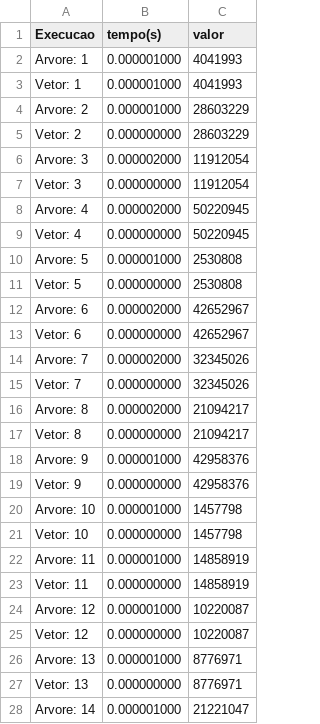
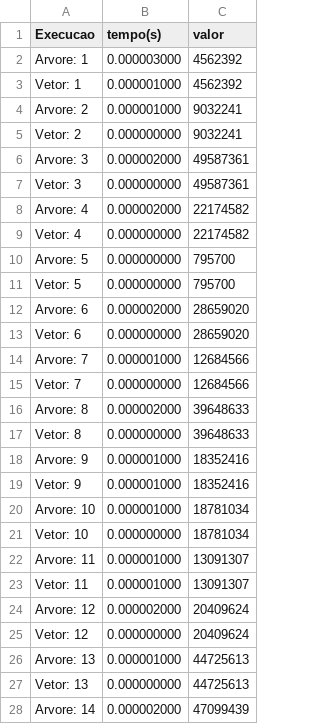
Before and after one commit to MichaelWPV0301/Projetos_Atividades_Faculdade, a CSV file: AED2/Trabalho2/dados_3.csv, drawn as a sheet; only a part is shown; the diff covers the shown part only.

```diff
--- a/AED2/Trabalho2/dados_3.csv
+++ b/AED2/Trabalho2/dados_3.csv
@@ -1,28 +1,28 @@
 Execucao, tempo(s), valor
-Arvore:       1,         0.000001000,         4041993
-Vetor:          1,         0.000001000,         4041993
-Arvore:       2,         0.000001000,         28603229
-Vetor:          2,         0.000000000,         28603229
-Arvore:       3,         0.000002000,         11912054
-Vetor:          3,         0.000000000,         11912054
-Arvore:       4,         0.000002000,         50220945
-Vetor:          4,         0.000000000,         50220945
-Arvore:       5,         0.000001000,         2530808
-Vetor:          5,         0.000000000,         2530808
-Arvore:       6,         0.000002000,         42652967
-Vetor:          6,         0.000000000,         42652967
-Arvore:       7,         0.000002000,         32345026
-Vetor:          7,         0.000000000,         32345026
-Arvore:       8,         0.000002000,         21094217
-Vetor:          8,         0.000000000,         21094217
-Arvore:       9,         0.000001000,         42958376
-Vetor:          9,         0.000000000,         42958376
-Arvore:       10,         0.000001000,         1457798
-Vetor:          10,         0.000000000,         1457798
-Arvore:       11,         0.000001000,         14858919
-Vetor:          11,         0.000000000,         14858919
-Arvore:       12,         0.000001000,         10220087
-Vetor:          12,         0.000000000,         10220087
-Arvore:       13,         0.000001000,         8776971
-Vetor:          13,         0.000000000,         8776971
-Arvore:       14,         0.000001000,         21221047
+Arvore:       1,         0.000003000,         4562392
+Vetor:          1,         0.000001000,         4562392
+Arvore:       2,         0.000001000,         9032241
+Vetor:          2,         0.000000000,         9032241
+Arvore:       3,         0.000002000,         49587361
+Vetor:          3,         0.000000000,         49587361
+Arvore:       4,         0.000002000,         22174582
+Vetor:          4,         0.000000000,         22174582
+Arvore:       5,         0.000000000,         795700
+Vetor:          5,         0.000000000,         795700
+Arvore:       6,         0.000002000,         28659020
+Vetor:          6,         0.000000000,         28659020
+Arvore:       7,         0.000001000,         12684566
+Vetor:          7,         0.000000000,         12684566
+Arvore:       8,         0.000002000,         39648633
+Vetor:          8,         0.000000000,         39648633
+Arvore:       9,         0.000001000,         18352416
+Vetor:          9,         0.000001000,         18352416
+Arvore:       10,         0.000001000,         18781034
+Vetor:          10,         0.000000000,         18781034
+Arvore:       11,         0.000001000,         13091307
+Vetor:          11,         0.000001000,         13091307
+Arvore:       12,         0.000002000,         20409624
+Vetor:          12,         0.000000000,         20409624
+Arvore:       13,         0.000001000,         44725613
+Vetor:          13,         0.000000000,         44725613
+Arvore:       14,         0.000002000,         47099439
```
Also changed, not shown: 45 edited cells elsewhere in this file, AED2/Trabalho2/dados2_4.csv, 4 other files.
